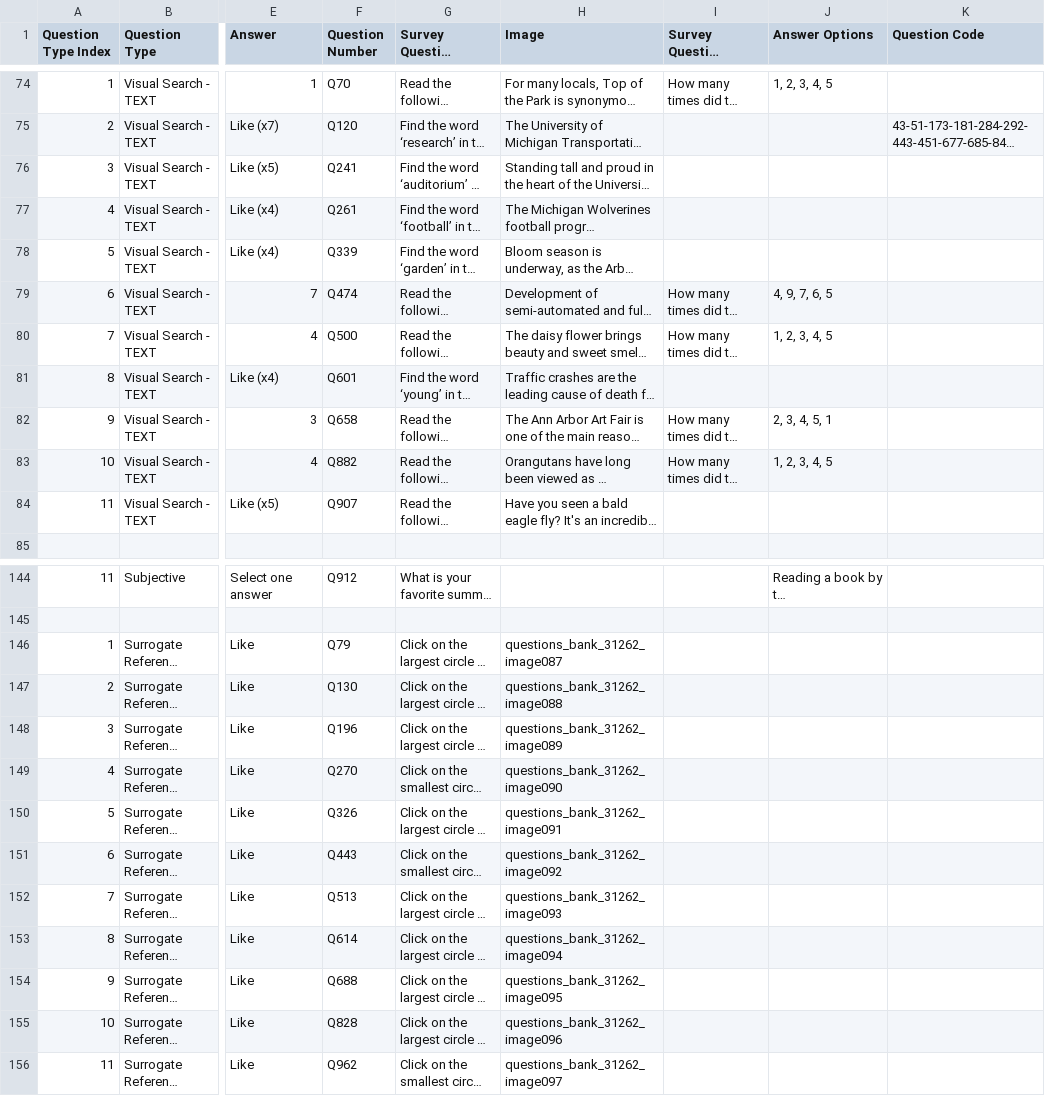
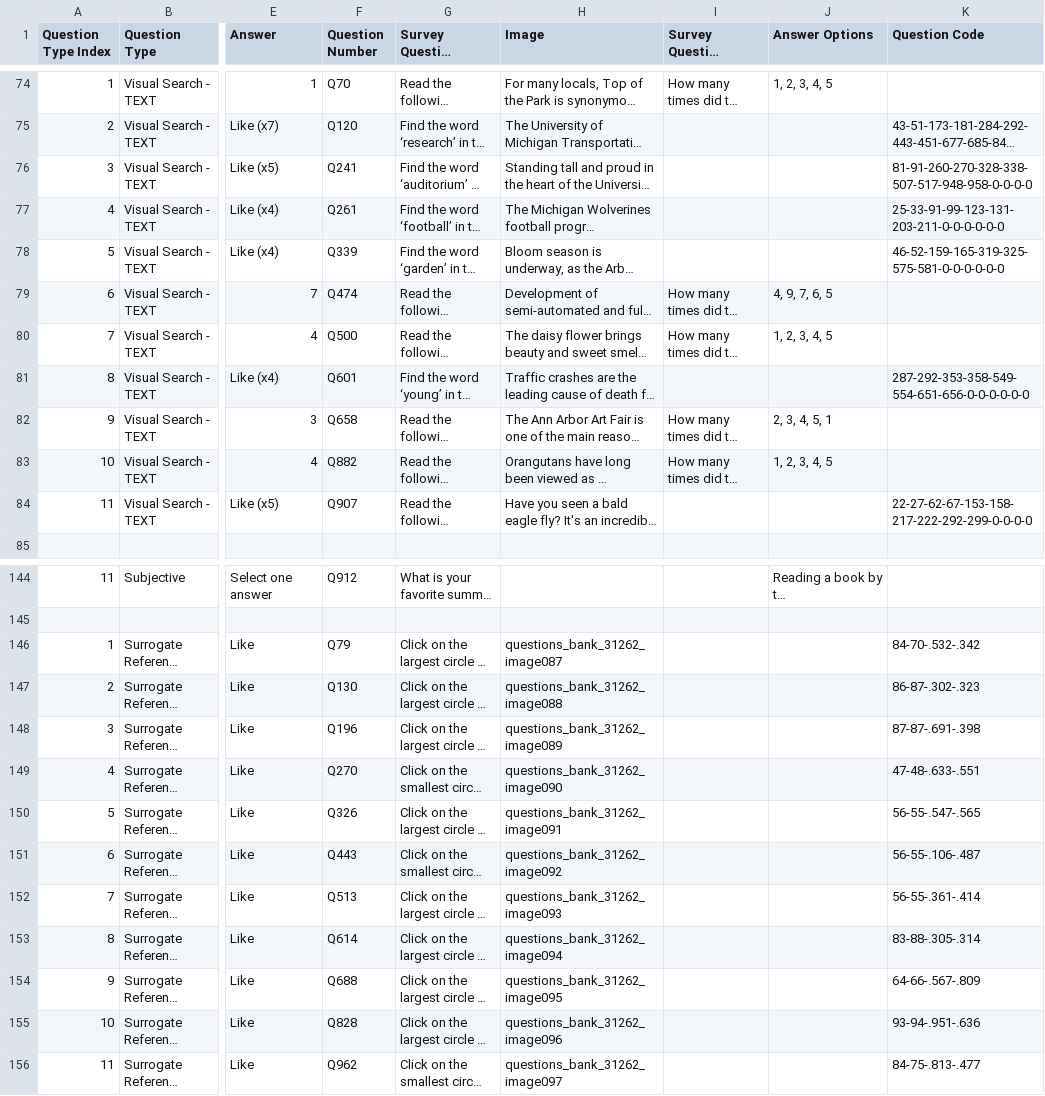
Before and after one commit to danieljiang520/SurveyApp, a CSV file: app/src/main/res/raw/questions_bank_full.csv, drawn as a sheet; only a part is shown, gaps mark what is left out; long unchanged cells end in …; the diff covers the shown part only; the diff names each change by its address in the sheet, - before the commit and + after, or states it on an @@ line.

Commit message:
question code should be functional

```diff
--- a/app/src/main/res/raw/questions_bank_full.csv
+++ b/app/src/main/res/raw/questions_bank_full.csv
-K76 (Question Code): (empty)
+K76 (Question Code): 81-91-260-270-328-338-507-517-948-958-0-0-0-0
-K77 (Question Code): (empty)
+K77 (Question Code): 25-33-91-99-123-131-203-211-0-0-0-0-0-0
-K78 (Question Code): (empty)
+K78 (Question Code): 46-52-159-165-319-325-575-581-0-0-0-0-0-0
-K81 (Question Code): (empty)
+K81 (Question Code): 287-292-353-358-549-554-651-656-0-0-0-0-0-0
-K84 (Question Code): (empty)
+K84 (Question Code): 22-27-62-67-153-158-217-222-292-299-0-0-0-0
-K146 (Question Code): (empty)
+K146 (Question Code): 84-70-.532-.342
-K147 (Question Code): (empty)
+K147 (Question Code): 86-87-.302-.323
-K148 (Question Code): (empty)
+K148 (Question Code): 87-87-.691-.398
-K149 (Question Code): (empty)
+K149 (Question Code): 47-48-.633-.551
-K150 (Question Code): (empty)
+K150 (Question Code): 56-55-.547-.565
-K151 (Question Code): (empty)
+K151 (Question Code): 56-55-.106-.487
-K152 (Question Code): (empty)
+K152 (Question Code): 56-55-.361-.414
-K153 (Question Code): (empty)
+K153 (Question Code): 83-88-.305-.314
-K154 (Question Code): (empty)
+K154 (Question Code): 64-66-.567-.809
-K155 (Question Code): (empty)
+K155 (Question Code): 93-94-.951-.636
-K156 (Question Code): (empty)
+K156 (Question Code): 84-75-.813-.477
```
Also changed, not shown: 22 edited cells elsewhere in this file, 7 other files.
